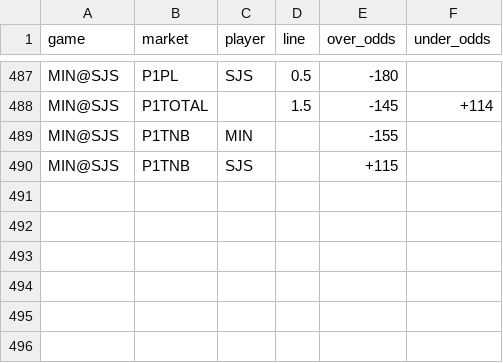
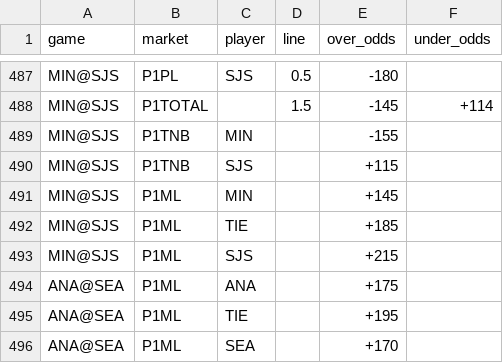
Before and after one commit to markdhooge-qbread/NHL-Model, a CSV file: lines/2026-11-23.csv, drawn as a sheet; only a part is shown, gaps mark what is left out; the diff names each change by its address in the sheet, - before the commit and + after, or states it on an @@ line.

```diff
--- a/lines/2026-11-23.csv
+++ b/lines/2026-11-23.csv
+row 491: MIN@SJS | P1ML | MIN |  | +145
+row 492: MIN@SJS | P1ML | TIE |  | +185
+row 493: MIN@SJS | P1ML | SJS |  | +215
+row 494: ANA@SEA | P1ML | ANA |  | +175
+row 495: ANA@SEA | P1ML | TIE |  | +195
+row 496: ANA@SEA | P1ML | SEA |  | +170
```
Also changed, not shown: 1 other file.
